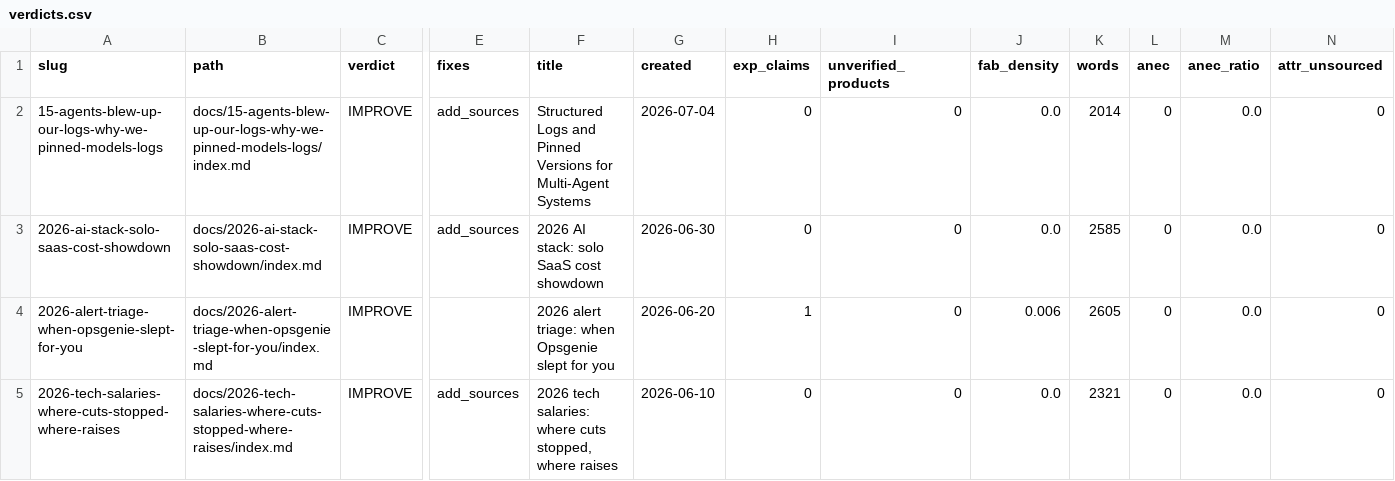
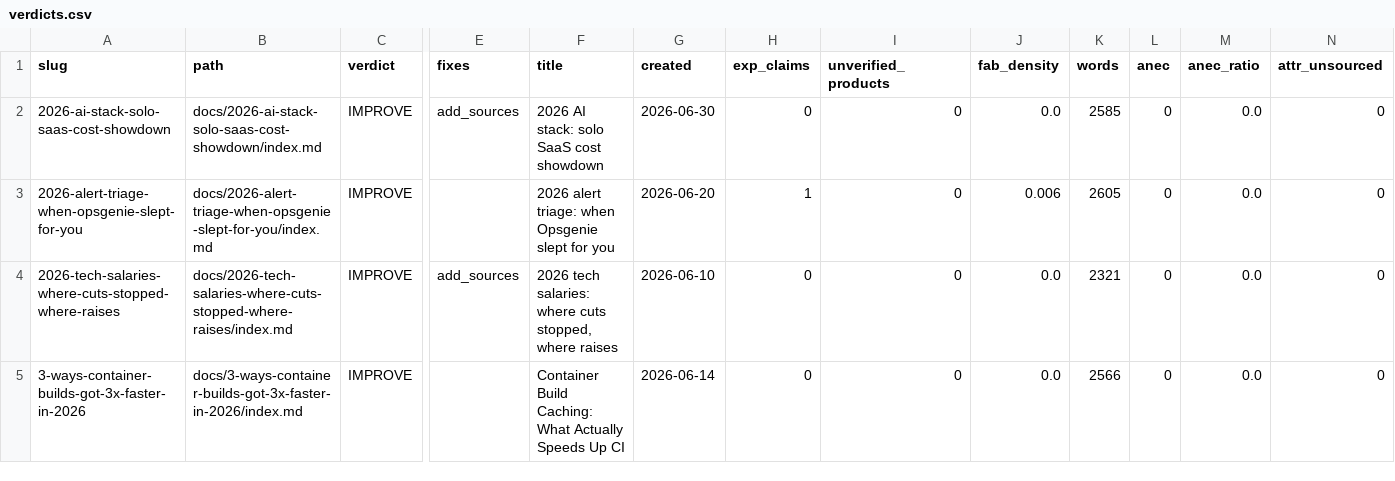
Before and after one commit to kubaik/kubaik.github.io, a CSV file: triage_report/verdicts.csv, drawn as a sheet; only a part is shown, gaps mark what is left out; the shorter side is filled out with more unchanged rows; rows hold the shown columns only; the diff covers the shown part only; the diff names each change by its address in the sheet, - before the commit and + after, or states it on an @@ line.

```diff
--- a/triage_report/verdicts.csv
+++ b/triage_report/verdicts.csv
-row 2: 15-agents-blew-up-our-logs-why-we-pinned-models-logs | docs/15-agents-blew-up-our-logs-why-we-pinned-models-logs/index.md | IMPROVE | add_sources | Structured Logs and Pinned Versions for Multi-Agent Systems | 2026-07-04 | 0 | 0 | 0.0 | 2014 | 0 | 0.0 | 0
```
Also changed, not shown: 5 removed rows elsewhere in this file, quality_report_full.csv, triage_final/improve.csv, 22 other files.
